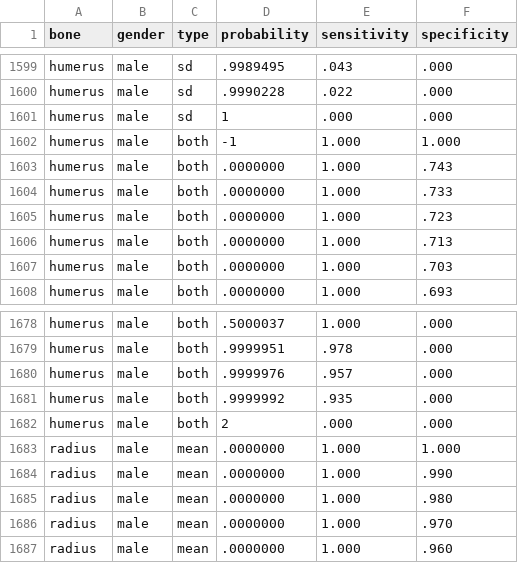
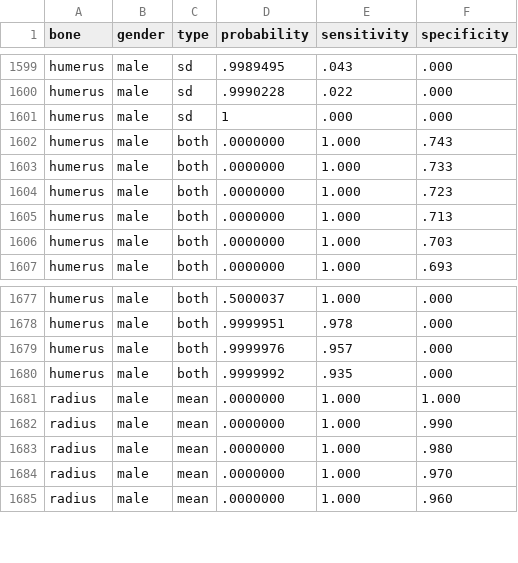
Before and after one commit to yangseung77/bonetwin, a CSV file: docs/assets/koreaMono.csv, drawn as a sheet; only a part is shown, gaps mark what is left out; the diff names each change by its address in the sheet, - before the commit and + after, or states it on an @@ line.

Commit message:
Update koreaMono.csv
Removed bad lines of data including -1 and -2 from Humerus Male Both

```diff
--- a/docs/assets/koreaMono.csv
+++ b/docs/assets/koreaMono.csv
-row 1602: humerus | male | both | -1 | 1.000 | 1.000
-row 1682: humerus | male | both | 2 | .000 | .000
```
